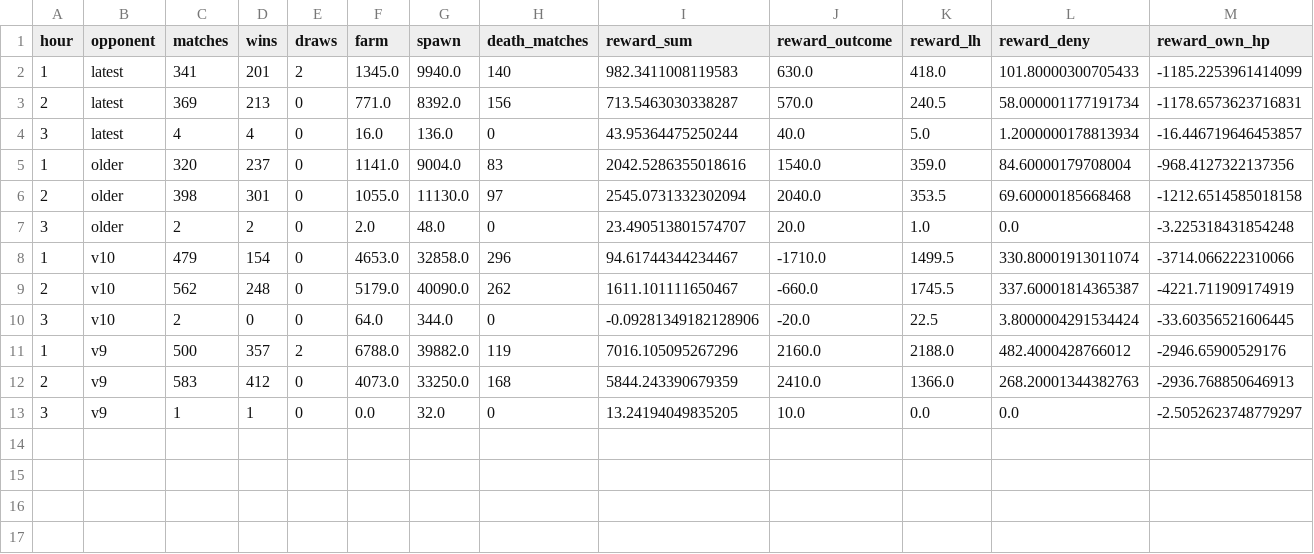
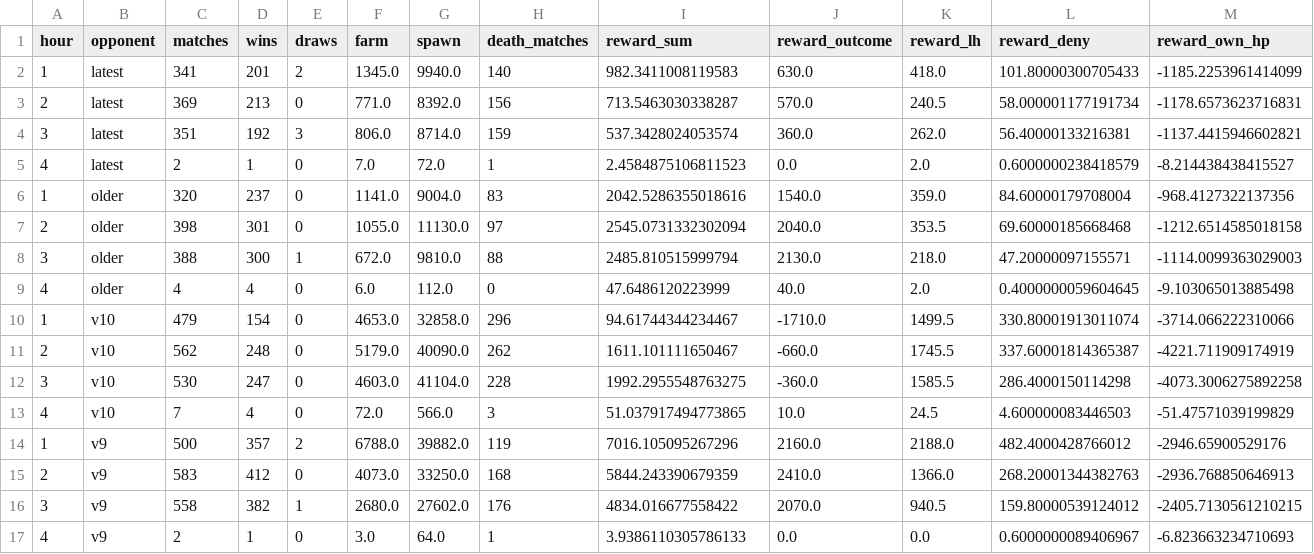
Before and after one commit to Zeltq/AMI, a CSV file: reports/P11/hours.csv, drawn as a sheet; only a part is shown; removed rows and columns are numbered as before the commit, all else as after; rows hold the shown columns only; the diff names each change by its address in the sheet, - before the commit and + after, or states it on an @@ line.

```diff
--- a/reports/P11/hours.csv
+++ b/reports/P11/hours.csv
-row 4: 3 | latest | 4 | 4 | 0 | 16.0 | 136.0 | 0 | 43.95364475250244 | 40.0 | 5.0 | 1.2000000178813934 | -16.446719646453857
+row 4: 3 | latest | 351 | 192 | 3 | 806.0 | 8714.0 | 159 | 537.3428024053574 | 360.0 | 262.0 | 56.40000133216381 | -1137.4415946602821
+row 5: 4 | latest | 2 | 1 | 0 | 7.0 | 72.0 | 1 | 2.4584875106811523 | 0.0 | 2.0 | 0.6000000238418579 | -8.214438438415527
-row 7: 3 | older | 2 | 2 | 0 | 2.0 | 48.0 | 0 | 23.490513801574707 | 20.0 | 1.0 | 0.0 | -3.225318431854248
+row 8: 3 | older | 388 | 300 | 1 | 672.0 | 9810.0 | 88 | 2485.810515999794 | 2130.0 | 218.0 | 47.20000097155571 | -1114.0099363029003
+row 9: 4 | older | 4 | 4 | 0 | 6.0 | 112.0 | 0 | 47.6486120223999 | 40.0 | 2.0 | 0.4000000059604645 | -9.103065013885498
-row 10: 3 | v10 | 2 | 0 | 0 | 64.0 | 344.0 | 0 | -0.09281349182128906 | -20.0 | 22.5 | 3.8000004291534424 | -33.60356521606445
+row 12: 3 | v10 | 530 | 247 | 0 | 4603.0 | 41104.0 | 228 | 1992.2955548763275 | -360.0 | 1585.5 | 286.4000150114298 | -4073.3006275892258
+row 13: 4 | v10 | 7 | 4 | 0 | 72.0 | 566.0 | 3 | 51.037917494773865 | 10.0 | 24.5 | 4.600000083446503 | -51.47571039199829
-row 13: 3 | v9 | 1 | 1 | 0 | 0.0 | 32.0 | 0 | 13.24194049835205 | 10.0 | 0.0 | 0.0 | -2.5052623748779297
+row 16: 3 | v9 | 558 | 382 | 1 | 2680.0 | 27602.0 | 176 | 4834.016677558422 | 2070.0 | 940.5 | 159.80000539124012 | -2405.7130561210215
+row 17: 4 | v9 | 2 | 1 | 0 | 3.0 | 64.0 | 1 | 3.9386110305786133 | 0.0 | 0.0 | 0.6000000089406967 | -6.823663234710693
```
Also changed, not shown: reports/P11/matches-100.csv, 5 other files.
